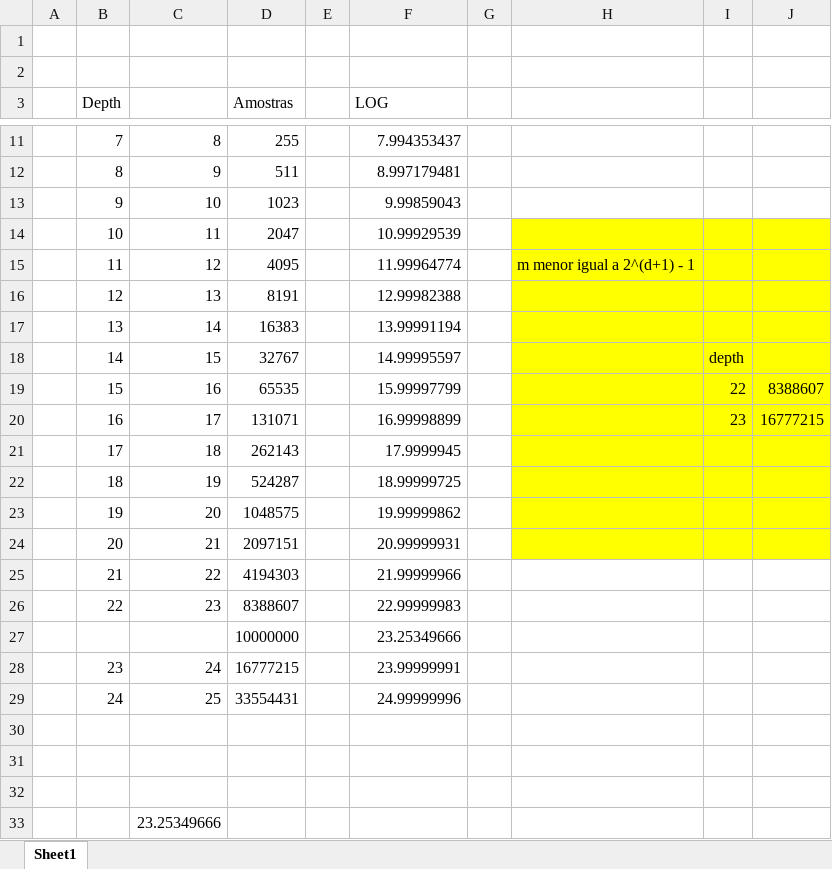
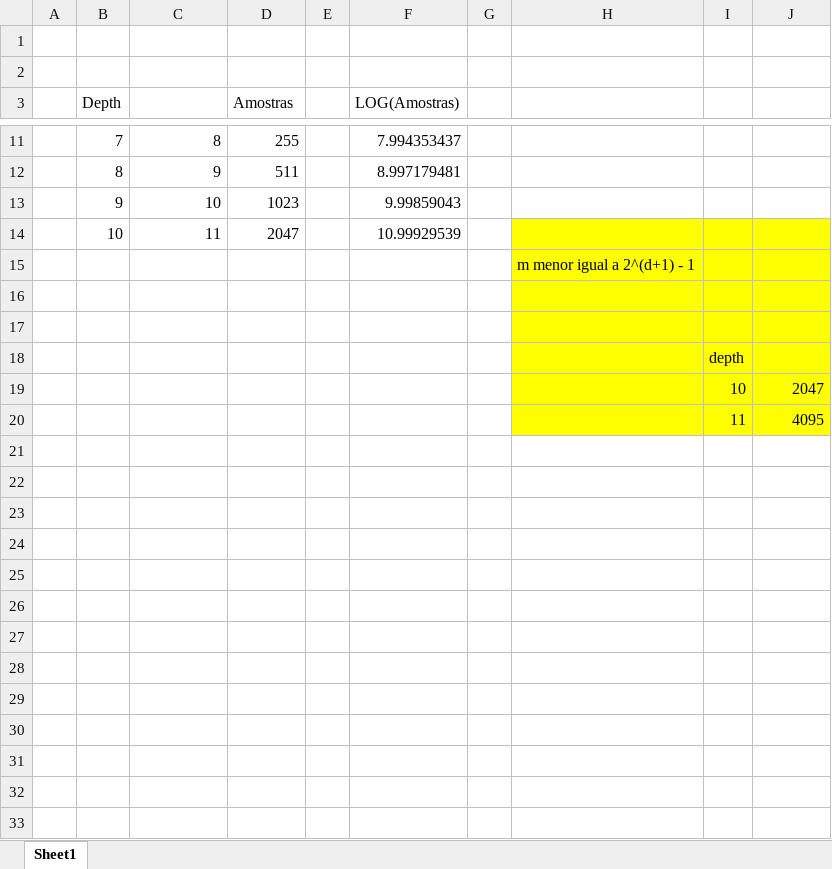
Before and after one commit to vitorpbarbosa7/Estudos_DS, an Excel workbook: DecisionTree/DecisionTreeBinary/DecisionTreeDepth.xlsx, sheet Sheet1, drawn as a sheet; only a part is shown, gaps mark what is left out; values as stored, in another font and other column widths than the file's, no borders; removed rows and columns are numbered as before the commit, all else as after; the diff names each change by its address in the sheet, - before the commit and + after, or states it on an @@ line.

```diff
--- a/DecisionTree/DecisionTreeBinary/DecisionTreeDepth.xlsx (sheet Sheet1)
+++ b/DecisionTree/DecisionTreeBinary/DecisionTreeDepth.xlsx (sheet Sheet1)
-F3: LOG
+F3: LOG(Amostras)
-row 15:  | 11 | 12 | 4095 |  | 11.99964774 |  | m menor igual a 2^(d+1) - 1
-row 16:  | 12 | 13 | 8191 |  | 12.99982388
-row 17:  | 13 | 14 | 16383 |  | 13.99991194
-row 18:  | 14 | 15 | 32767 |  | 14.99995597 |  |  | depth
-row 19:  | 15 | 16 | 65535 |  | 15.99997799 |  |  | 22 | 8388607
-row 20:  | 16 | 17 | 131071 |  | 16.99998899 |  |  | 23 | 16777215
-row 21:  | 17 | 18 | 262143 |  | 17.9999945
-row 22:  | 18 | 19 | 524287 |  | 18.99999725
-row 23:  | 19 | 20 | 1048575 |  | 19.99999862
-row 24:  | 20 | 21 | 2097151 |  | 20.99999931
-row 25:  | 21 | 22 | 4194303 |  | 21.99999966
-row 26:  | 22 | 23 | 8388607 |  | 22.99999983
-row 27:  |  |  | 10000000 |  | 23.25349666
-row 28:  | 23 | 24 | 16777215 |  | 23.99999991
-row 29:  | 24 | 25 | 33554431 |  | 24.99999996
+row 15:  |  |  |  |  |  |  | m menor igual a 2^(d+1) - 1
-H16:J18 fill: none
+H16:J18 fill: #FFFF00
-I18: (empty)
+I18: depth
-row 33:  |  | 23.25349666
+row 19:  |  |  |  |  |  |  |  | 10 | 2047
+row 20:  |  |  |  |  |  |  |  | 11 | 4095
```
Also changed, not shown: DecisionTree/DecisionTreeBinary/BinaryCrossEntropy.xlsx, DecisionTree/DecisionTreeBinary/Entropy_and_Gini.xlsx, 28 other files.
